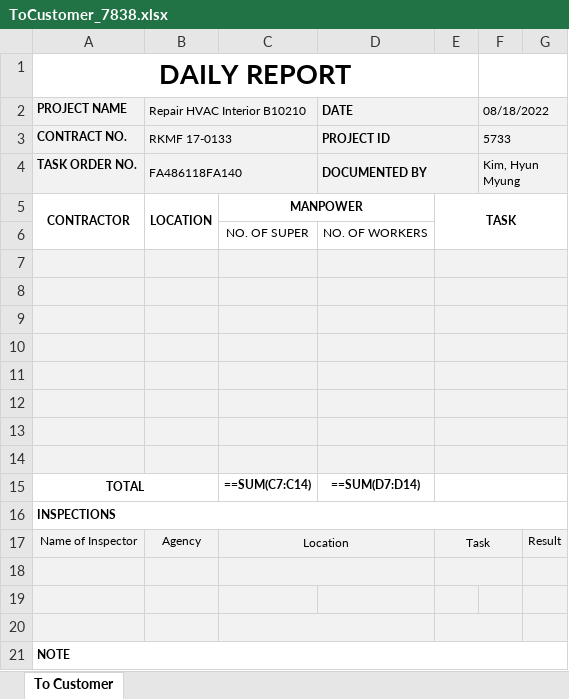
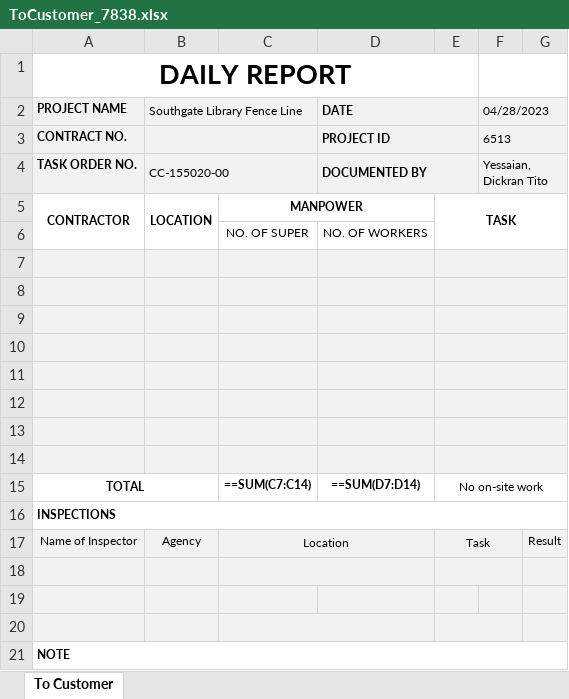
Before and after one commit to Exbon/exbon-daily-report, an Excel workbook: public/record/ToCustomer_7838.xlsx, sheet To Customer, drawn as a sheet; values as stored, in another font and other column widths than the file's, no borders; formulas without a stored value are shown as written; charts and pictures not drawn; the diff names each change by its address in the sheet, - before the commit and + after, or states it on an @@ line.

```diff
--- a/public/record/ToCustomer_7838.xlsx (sheet To Customer)
+++ b/public/record/ToCustomer_7838.xlsx (sheet To Customer)
-B2: Repair HVAC Interior B10210
+B2: Southgate Library Fence Line
-F2: 08/18/2022
+F2: 04/28/2023
-B3 (Southgate Library Fence Line): RKMF 17-0133
+B3 (Southgate Library Fence Line): (empty)
-F3 (04/28/2023): 5733
+F3 (04/28/2023): 6513
-B4 (Southgate Library Fence Line): FA486118FA140
+B4 (Southgate Library Fence Line): CC-155020-00
-F4 (04/28/2023): Kim, Hyun Myung
+F4 (04/28/2023): Yessaian, Dickran Tito
-E15: (empty)
+E15: No on-site work
```
Also changed, not shown: public/record/ToCustomer_5023.xlsx, public/record/ToCustomer_7219.xlsx, 5 other files.
